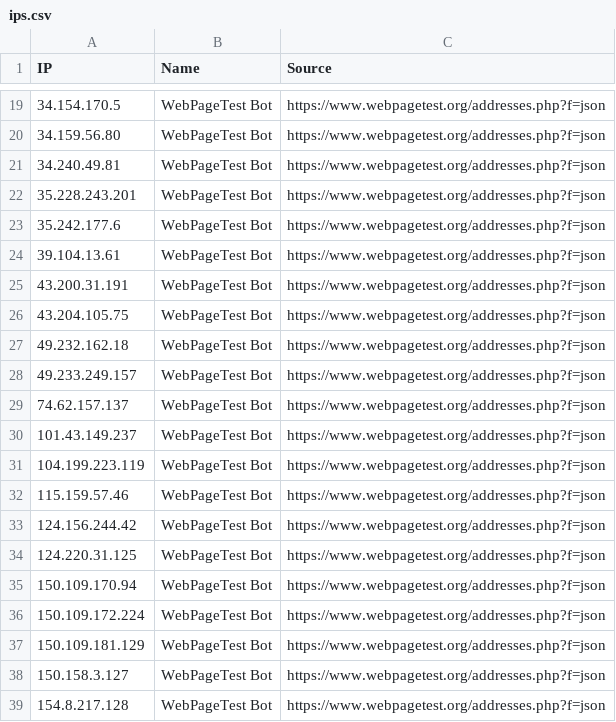
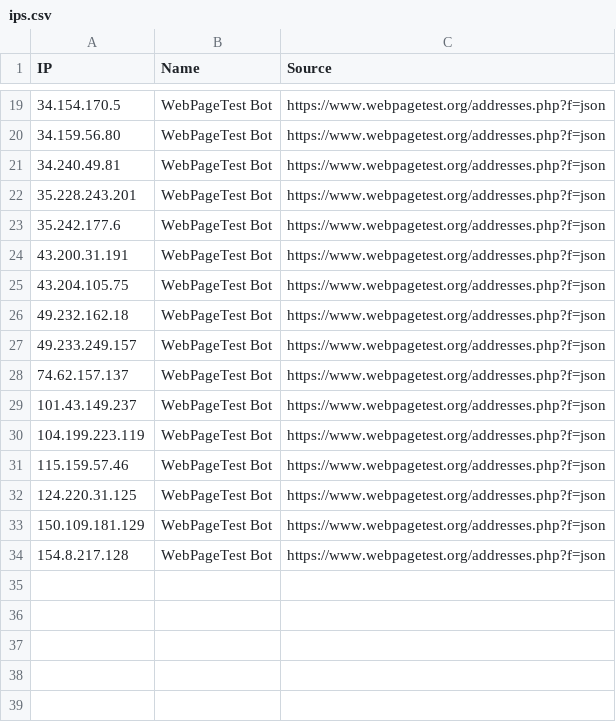
Before and after one commit to sefinek/known-bots-ip-whitelist, a CSV file: lists/webpagetestbot/ips.csv, drawn as a sheet; only a part is shown, gaps mark what is left out; the diff names each change by its address in the sheet, - before the commit and + after, or states it on an @@ line.

Commit message:
Auto-update IP lists (9 modified files) - Sun, 20 Jul 2025 00:00:36 GMT

```diff
--- a/lists/webpagetestbot/ips.csv
+++ b/lists/webpagetestbot/ips.csv
-row 24: 39.104.13.61 | WebPageTest Bot | https://www.webpagetest.org/addresses.php?f=json
-row 33: 124.156.244.42 | WebPageTest Bot | https://www.webpagetest.org/addresses.php?f=json
-row 35: 150.109.170.94 | WebPageTest Bot | https://www.webpagetest.org/addresses.php?f=json
-row 36: 150.109.172.224 | WebPageTest Bot | https://www.webpagetest.org/addresses.php?f=json
-row 38: 150.158.3.127 | WebPageTest Bot | https://www.webpagetest.org/addresses.php?f=json
```
Also changed, not shown: 8 other files.
